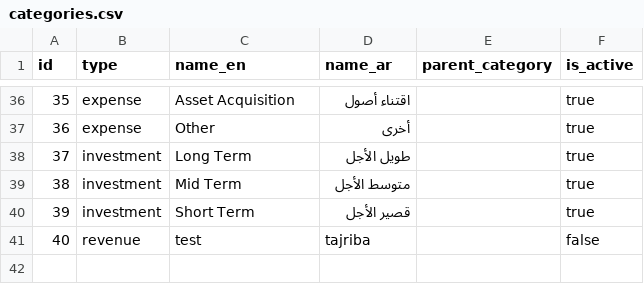
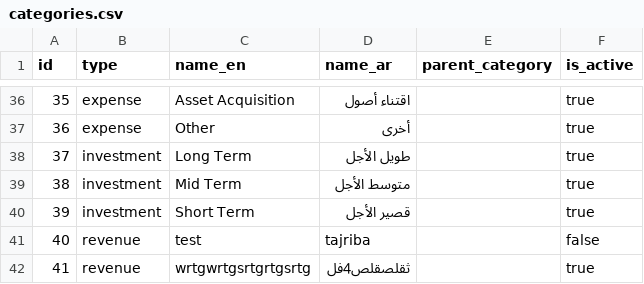
Before and after one commit to geoffroyjanbien/Funpark, a CSV file: server/data/categories.csv, drawn as a sheet; only a part is shown, gaps mark what is left out.

```diff
--- a/server/data/categories.csv
+++ b/server/data/categories.csv
@@ -41 +41,2 @@ id,type,name_en,name_ar,parent_category,is_active
 40,revenue,test,tajriba,,false
+41,revenue,wrtgwrtgsrtgrtgsrtg,ثقلصقلص4فل,,true
```
Also changed, not shown: server/data/daily_summary.csv, server/data/revenue.csv, 6 other files.
